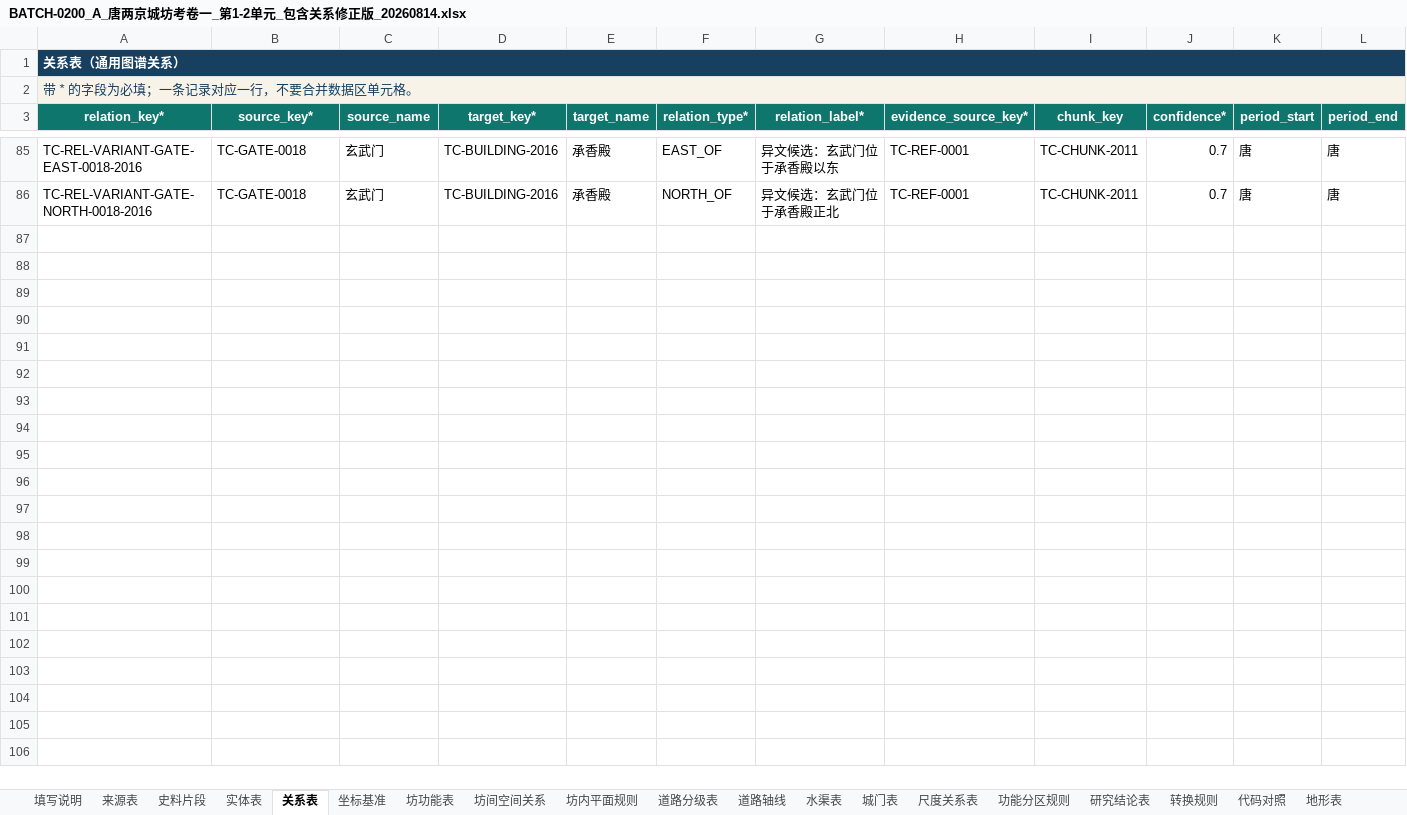
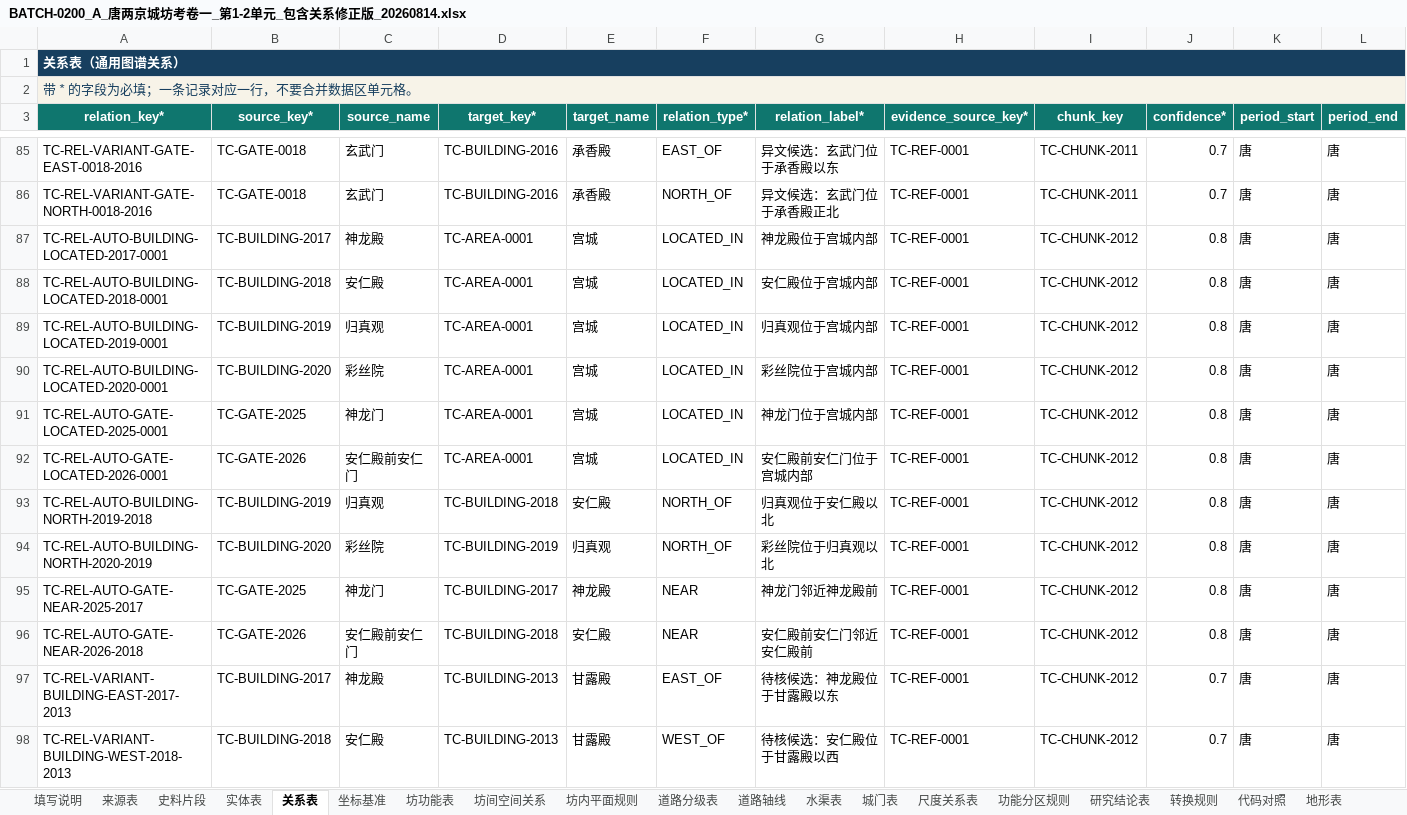
Before and after one commit to RIiiiiii-t/tang-changan-knowledge-graph, an Excel workbook: outputs/019fdae0-9371-7c91-8389-5910cbea4548/BATCH-0200_A_唐两京城坊考卷一_第1-2单元_包含关系修正版_20260814.xlsx, sheet 关系表, drawn as a sheet; only a part is shown, gaps mark what is left out; values as stored, in another font and other column widths than the file's, no borders; conditional formats and table styles not drawn; rows hold the shown columns only; the diff names each change by its address in the sheet, - before the commit and + after, or states it on an @@ line.

```diff
--- a/outputs/019fdae0-9371-7c91-8389-5910cbea4548/BATCH-0200_A_唐两京城坊考卷一_第1-2单元_包含关系修正版_20260814.xlsx (sheet 关系表)
+++ b/outputs/019fdae0-9371-7c91-8389-5910cbea4548/BATCH-0200_A_唐两京城坊考卷一_第1-2单元_包含关系修正版_20260814.xlsx (sheet 关系表)
+row 87: TC-REL-AUTO-BUILDING-LOCATED-2017-0001 | TC-BUILDING-2017 | 神龙殿 | TC-AREA-0001 | 宫城 | LOCATED_IN | 神龙殿位于宫城内部 | TC-REF-0001 | TC-CHUNK-2012 | 0.8 | 唐 | 唐
+row 88: TC-REL-AUTO-BUILDING-LOCATED-2018-0001 | TC-BUILDING-2018 | 安仁殿 | TC-AREA-0001 | 宫城 | LOCATED_IN | 安仁殿位于宫城内部 | TC-REF-0001 | TC-CHUNK-2012 | 0.8 | 唐 | 唐
+row 89: TC-REL-AUTO-BUILDING-LOCATED-2019-0001 | TC-BUILDING-2019 | 归真观 | TC-AREA-0001 | 宫城 | LOCATED_IN | 归真观位于宫城内部 | TC-REF-0001 | TC-CHUNK-2012 | 0.8 | 唐 | 唐
+row 90: TC-REL-AUTO-BUILDING-LOCATED-2020-0001 | TC-BUILDING-2020 | 彩丝院 | TC-AREA-0001 | 宫城 | LOCATED_IN | 彩丝院位于宫城内部 | TC-REF-0001 | TC-CHUNK-2012 | 0.8 | 唐 | 唐
+row 91: TC-REL-AUTO-GATE-LOCATED-2025-0001 | TC-GATE-2025 | 神龙门 | TC-AREA-0001 | 宫城 | LOCATED_IN | 神龙门位于宫城内部 | TC-REF-0001 | TC-CHUNK-2012 | 0.8 | 唐 | 唐
+row 92: TC-REL-AUTO-GATE-LOCATED-2026-0001 | TC-GATE-2026 | 安仁殿前安仁门 | TC-AREA-0001 | 宫城 | LOCATED_IN | 安仁殿前安仁门位于宫城内部 | TC-REF-0001 | TC-CHUNK-2012 | 0.8 | 唐 | 唐
+row 93: TC-REL-AUTO-BUILDING-NORTH-2019-2018 | TC-BUILDING-2019 | 归真观 | TC-BUILDING-2018 | 安仁殿 | NORTH_OF | 归真观位于安仁殿以北 | TC-REF-0001 | TC-CHUNK-2012 | 0.8 | 唐 | 唐
+row 94: TC-REL-AUTO-BUILDING-NORTH-2020-2019 | TC-BUILDING-2020 | 彩丝院 | TC-BUILDING-2019 | 归真观 | NORTH_OF | 彩丝院位于归真观以北 | TC-REF-0001 | TC-CHUNK-2012 | 0.8 | 唐 | 唐
+row 95: TC-REL-AUTO-GATE-NEAR-2025-2017 | TC-GATE-2025 | 神龙门 | TC-BUILDING-2017 | 神龙殿 | NEAR | 神龙门邻近神龙殿前 | TC-REF-0001 | TC-CHUNK-2012 | 0.8 | 唐 | 唐
+row 96: TC-REL-AUTO-GATE-NEAR-2026-2018 | TC-GATE-2026 | 安仁殿前安仁门 | TC-BUILDING-2018 | 安仁殿 | NEAR | 安仁殿前安仁门邻近安仁殿前 | TC-REF-0001 | TC-CHUNK-2012 | 0.8 | 唐 | 唐
+row 97: TC-REL-VARIANT-BUILDING-EAST-2017-2013 | TC-BUILDING-2017 | 神龙殿 | TC-BUILDING-2013 | 甘露殿 | EAST_OF | 待核候选：神龙殿位于甘露殿以东 | TC-REF-0001 | TC-CHUNK-2012 | 0.7 | 唐 | 唐
+row 98: TC-REL-VARIANT-BUILDING-WEST-2018-2013 | TC-BUILDING-2018 | 安仁殿 | TC-BUILDING-2013 | 甘露殿 | WEST_OF | 待核候选：安仁殿位于甘露殿以西 | TC-REF-0001 | TC-CHUNK-2012 | 0.7 | 唐 | 唐
```
Also changed, not shown: sheet 实体表, sheet 重要建筑与设施表, sheet 城门表, sheet 史料片段, outputs/019fdae0-9371-7c91-8389-5910cbea4548/多人全量提取协作登记表_三人版_工作版_包含关系修正版_20260814.xlsx, 1 other file.
